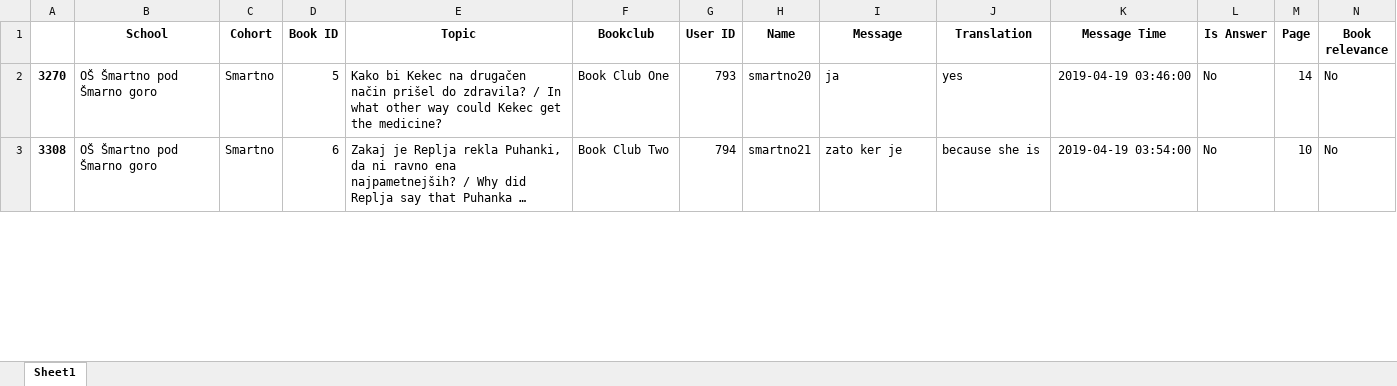
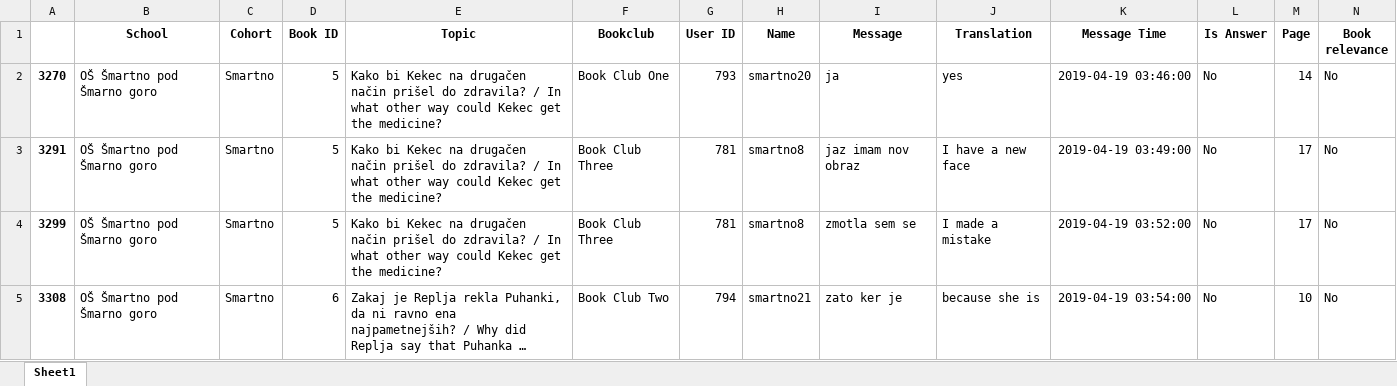
Before and after one commit to jernejvivod/nlp-course-project, an Excel workbook: results/fp.xlsx, sheet Sheet1, drawn as a sheet; only a part is shown; long unchanged cells end in …; values as stored, in another font and other column widths than the file's, no borders; rows hold the shown columns only; the diff covers the shown part only; the diff names each change by its address in the sheet, - before the commit and + after, or states it on an @@ line.

```diff
--- a/results/fp.xlsx (sheet Sheet1)
+++ b/results/fp.xlsx (sheet Sheet1)
+row 3: 3291 | OŠ Šmartno pod Šmarno goro | Smartno | 5 | Kako bi Kekec na drugačen način prišel do zdravila? / In what other way could Kekec get the medicine? | Book Club Three | 781 | smartno8 | jaz imam nov obraz | I have a new face | 2019-04-19 03:49:00 | No | 17 | No
+row 4: 3299 | OŠ Šmartno pod Šmarno goro | Smartno | 5 | Kako bi Kekec na drugačen način prišel do zdravila? / In what other way could Kekec get the medicine? | Book Club Three | 781 | smartno8 | zmotla sem se | I made a mistake | 2019-04-19 03:52:00 | No | 17 | No
```
Also changed, not shown: 9 added rows, 2 removed rows and 13 edited cells elsewhere in this sheet, results/fn.xlsx, results/tn.xlsx, 6 other files.
